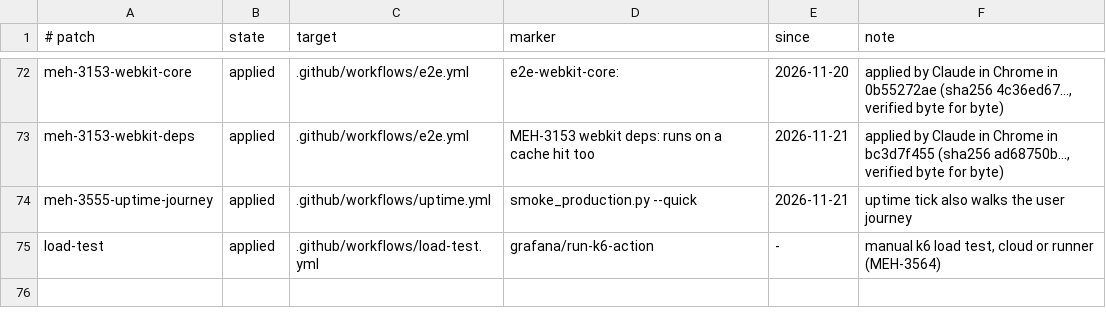
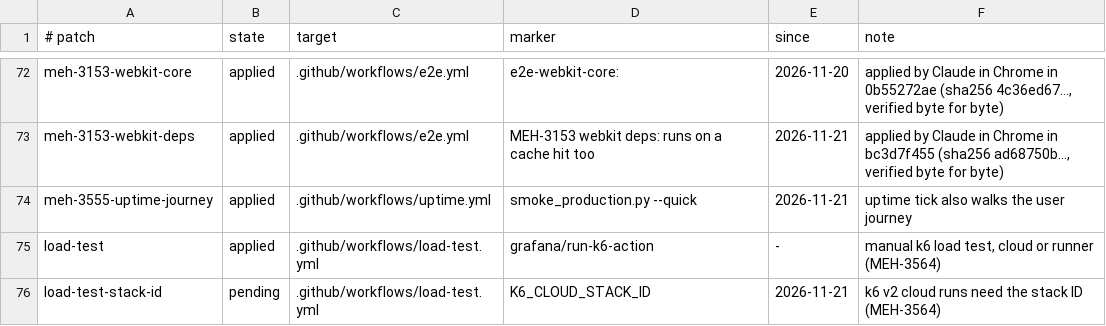
Before and after one commit to levismadar80-ship-it/FoodMamkor, a TSV file: docs/ci/patch-register.tsv, drawn as a sheet; only a part is shown, gaps mark what is left out; the diff names each change by its address in the sheet, - before the commit and + after, or states it on an @@ line.

```diff
--- a/docs/ci/patch-register.tsv
+++ b/docs/ci/patch-register.tsv
+row 76: load-test-stack-id | pending | .github/workflows/load-test.yml | K6_CLOUD_STACK_ID | 2026-11-21 | k6 v2 cloud runs need the stack ID (MEH-3564)
```
Also changed, not shown: 2 other files.
